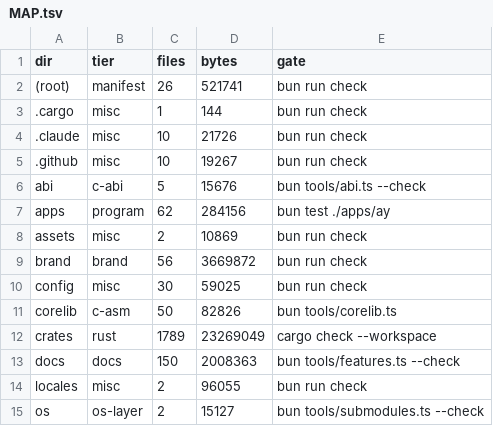
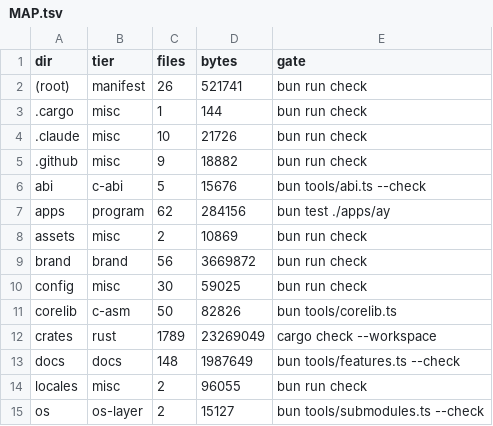
Before and after one commit to aphrody-dev/ay, a TSV file: MAP.tsv, drawn as a sheet; only a part is shown.

```diff
--- a/MAP.tsv
+++ b/MAP.tsv
@@ -4,3 +4,3 @@ dir	tier	files	bytes	gate
 .claude	misc	10	21726	bun run check
-.github	misc	10	19267	bun run check
+.github	misc	9	18882	bun run check
 abi	c-abi	5	15676	bun tools/abi.ts --check
@@ -12,3 +12,3 @@ corelib	c-asm	50	82826	bun tools/corelib.ts
 crates	rust	1789	23269049	cargo check --workspace
-docs	docs	150	2008363	bun tools/features.ts --check
+docs	docs	148	1987649	bun tools/features.ts --check
 locales	misc	2	96055	bun run check
```
Also changed, not shown: 2 other files.
